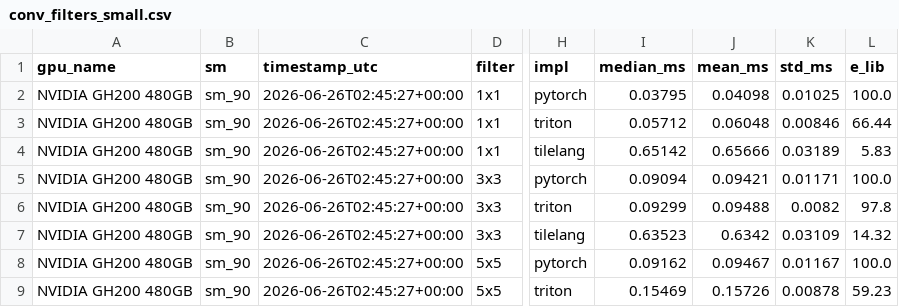
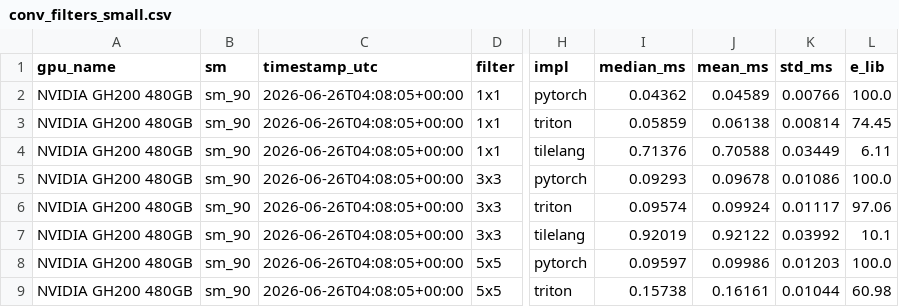
Before and after one commit to tingxi-li/DSLPerfGap, a CSV file: experiments/results/NVIDIA_GH200_480GB/conv_filters_small.csv, drawn as a sheet; only a part is shown, gaps mark what is left out; the diff covers the shown part only; the diff names each change by its address in the sheet, - before the commit and + after, or states it on an @@ line.

```diff
--- a/experiments/results/NVIDIA_GH200_480GB/conv_filters_small.csv
+++ b/experiments/results/NVIDIA_GH200_480GB/conv_filters_small.csv
-C2:C9 (timestamp_utc): 2026-06-26T02:45:27+00:00
+C2:C9 (timestamp_utc): 2026-06-26T04:08:05+00:00
-I2 (median_ms): 0.03795
+I2 (median_ms): 0.04362
-J2 (mean_ms): 0.04098
+J2 (mean_ms): 0.04589
-K2 (std_ms): 0.01025
+K2 (std_ms): 0.00766
-I3 (median_ms): 0.05712
+I3 (median_ms): 0.05859
-J3 (mean_ms): 0.06048
+J3 (mean_ms): 0.06138
-K3 (std_ms): 0.00846
+K3 (std_ms): 0.00814
-L3 (e_lib): 66.44
+L3 (e_lib): 74.45
-I4 (median_ms): 0.65142
+I4 (median_ms): 0.71376
-J4 (mean_ms): 0.65666
+J4 (mean_ms): 0.70588
-K4 (std_ms): 0.03189
+K4 (std_ms): 0.03449
-L4 (e_lib): 5.83
+L4 (e_lib): 6.11
-I5 (median_ms): 0.09094
+I5 (median_ms): 0.09293
-J5 (mean_ms): 0.09421
+J5 (mean_ms): 0.09678
-K5 (std_ms): 0.01171
+K5 (std_ms): 0.01086
-I6 (median_ms): 0.09299
+I6 (median_ms): 0.09574
-J6 (mean_ms): 0.09488
+J6 (mean_ms): 0.09924
-K6 (std_ms): 0.0082
+K6 (std_ms): 0.01117
-L6 (e_lib): 97.8
+L6 (e_lib): 97.06
-I7 (median_ms): 0.63523
+I7 (median_ms): 0.92019
-J7 (mean_ms): 0.6342
+J7 (mean_ms): 0.92122
-K7 (std_ms): 0.03109
+K7 (std_ms): 0.03992
-L7 (e_lib): 14.32
+L7 (e_lib): 10.1
-I8 (median_ms): 0.09162
+I8 (median_ms): 0.09597
-J8 (mean_ms): 0.09467
+J8 (mean_ms): 0.09986
-K8 (std_ms): 0.01167
+K8 (std_ms): 0.01203
-I9 (median_ms): 0.15469
+I9 (median_ms): 0.15738
-J9 (mean_ms): 0.15726
+J9 (mean_ms): 0.16161
-K9 (std_ms): 0.00878
+K9 (std_ms): 0.01044
-L9 (e_lib): 59.23
+L9 (e_lib): 60.98
```
Also changed, not shown: 46 edited cells elsewhere in this file, experiments/results/NVIDIA_GH200_480GB/autotune_matmul.csv, experiments/results/NVIDIA_GH200_480GB/conv_filters_large.csv, 8 other files.
